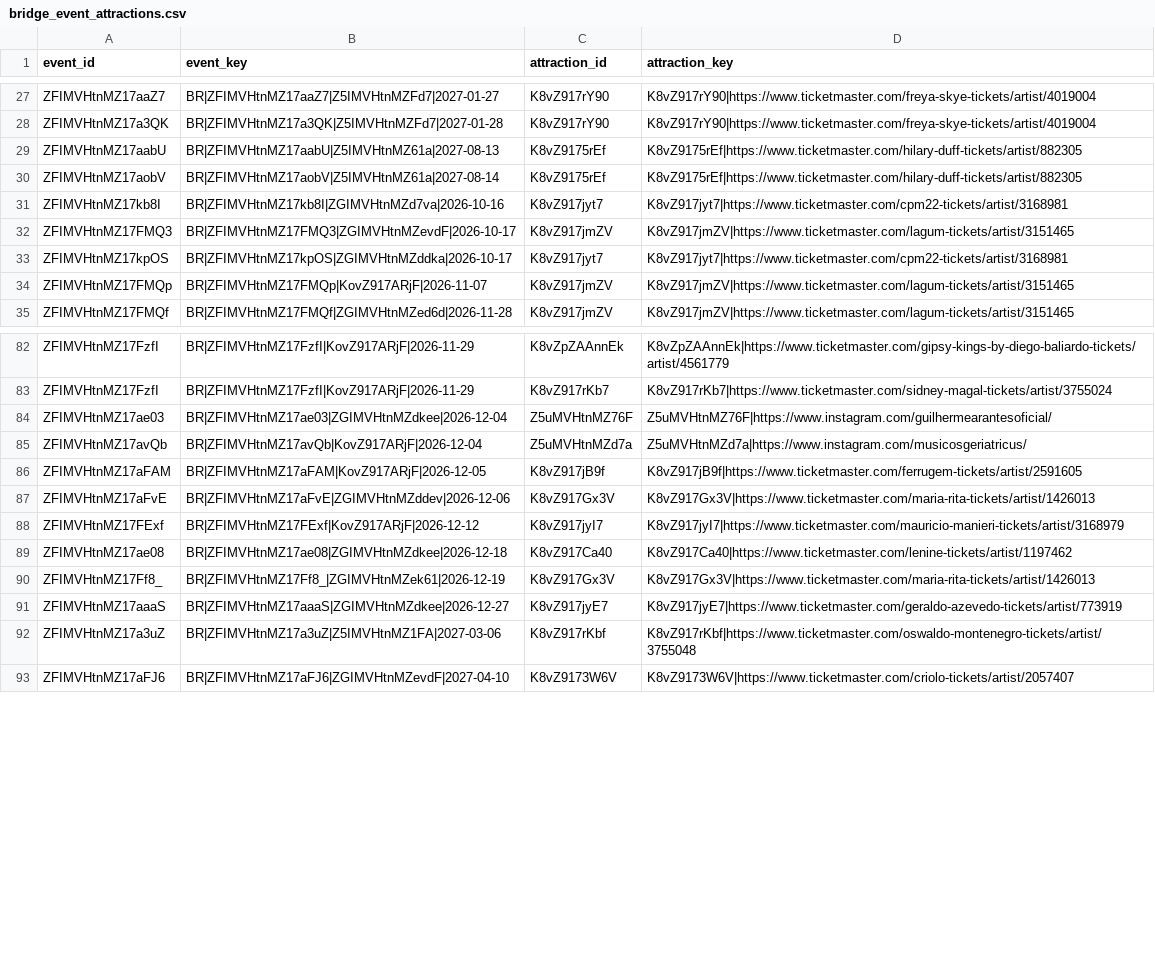
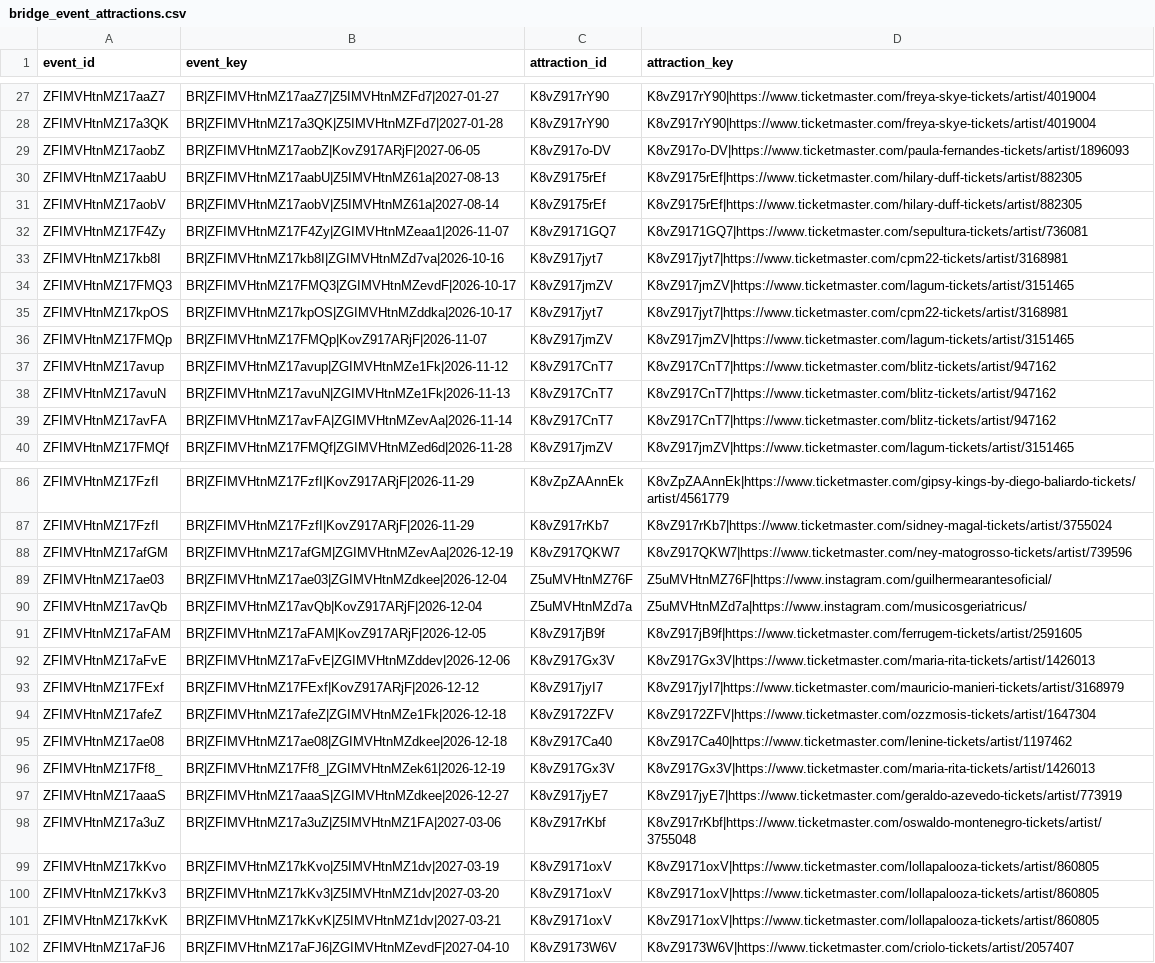
Before and after one commit to DavidCastilloSKT/analisis-oferta-musical-mexico-ticketmaster, a CSV file: data/processed/enriched_latam/bridge_event_attractions.csv, drawn as a sheet; only a part is shown, gaps mark what is left out; the diff covers the shown part only.

```diff
--- a/data/processed/enriched_latam/bridge_event_attractions.csv
+++ b/data/processed/enriched_latam/bridge_event_attractions.csv
@@ -28,4 +28,6 @@ ZFIMVHtnMZ17aaZ7,BR|ZFIMVHtnMZ17aaZ7|Z5IMVHtnMZFd7|2027-01-27,K8vZ917rY90,K8vZ91
 ZFIMVHtnMZ17a3QK,BR|ZFIMVHtnMZ17a3QK|Z5IMVHtnMZFd7|2027-01-28,K8vZ917rY90,K8vZ917rY90|https://www.ticketmaster.com/freya-skye-tickets/artist/4019004
+ZFIMVHtnMZ17aobZ,BR|ZFIMVHtnMZ17aobZ|KovZ917ARjF|2027-06-05,K8vZ917o-DV,K8vZ917o-DV|https://www.ticketmaster.com/paula-fernandes-tickets/artist/1896093
 ZFIMVHtnMZ17aabU,BR|ZFIMVHtnMZ17aabU|Z5IMVHtnMZ61a|2027-08-13,K8vZ9175rEf,K8vZ9175rEf|https://www.ticketmaster.com/hilary-duff-tickets/artist/882305
 ZFIMVHtnMZ17aobV,BR|ZFIMVHtnMZ17aobV|Z5IMVHtnMZ61a|2027-08-14,K8vZ9175rEf,K8vZ9175rEf|https://www.ticketmaster.com/hilary-duff-tickets/artist/882305
+ZFIMVHtnMZ17F4Zy,BR|ZFIMVHtnMZ17F4Zy|ZGIMVHtnMZeaa1|2026-11-07,K8vZ9171GQ7,K8vZ9171GQ7|https://www.ticketmaster.com/sepultura-tickets/artist/736081
 ZFIMVHtnMZ17kb8I,BR|ZFIMVHtnMZ17kb8I|ZGIMVHtnMZd7va|2026-10-16,K8vZ917jyt7,K8vZ917jyt7|https://www.ticketmaster.com/cpm22-tickets/artist/3168981
@@ -34,2 +36,5 @@ ZFIMVHtnMZ17kpOS,BR|ZFIMVHtnMZ17kpOS|ZGIMVHtnMZddka|2026-10-17,K8vZ917jyt7,K8vZ9
 ZFIMVHtnMZ17FMQp,BR|ZFIMVHtnMZ17FMQp|KovZ917ARjF|2026-11-07,K8vZ917jmZV,K8vZ917jmZV|https://www.ticketmaster.com/lagum-tickets/artist/3151465
+ZFIMVHtnMZ17avup,BR|ZFIMVHtnMZ17avup|ZGIMVHtnMZe1Fk|2026-11-12,K8vZ917CnT7,K8vZ917CnT7|https://www.ticketmaster.com/blitz-tickets/artist/947162
+ZFIMVHtnMZ17avuN,BR|ZFIMVHtnMZ17avuN|ZGIMVHtnMZe1Fk|2026-11-13,K8vZ917CnT7,K8vZ917CnT7|https://www.ticketmaster.com/blitz-tickets/artist/947162
+ZFIMVHtnMZ17avFA,BR|ZFIMVHtnMZ17avFA|ZGIMVHtnMZevAa|2026-11-14,K8vZ917CnT7,K8vZ917CnT7|https://www.ticketmaster.com/blitz-tickets/artist/947162
 ZFIMVHtnMZ17FMQf,BR|ZFIMVHtnMZ17FMQf|ZGIMVHtnMZed6d|2026-11-28,K8vZ917jmZV,K8vZ917jmZV|https://www.ticketmaster.com/lagum-tickets/artist/3151465
@@ -83,2 +87,3 @@ ZFIMVHtnMZ17FzfI,BR|ZFIMVHtnMZ17FzfI|KovZ917ARjF|2026-11-29,K8vZpZAAnnEk,K8vZpZA
 ZFIMVHtnMZ17FzfI,BR|ZFIMVHtnMZ17FzfI|KovZ917ARjF|2026-11-29,K8vZ917rKb7,K8vZ917rKb7|https://www.ticketmaster.com/sidney-magal-tickets/artist/3755024
+ZFIMVHtnMZ17afGM,BR|ZFIMVHtnMZ17afGM|ZGIMVHtnMZevAa|2026-12-19,K8vZ917QKW7,K8vZ917QKW7|https://www.ticketmaster.com/ney-matogrosso-tickets/artist/739596
 ZFIMVHtnMZ17ae03,BR|ZFIMVHtnMZ17ae03|ZGIMVHtnMZdkee|2026-12-04,Z5uMVHtnMZ76F,Z5uMVHtnMZ76F|https://www.instagram.com/guilhermearantesoficial/
@@ -88,2 +93,3 @@ ZFIMVHtnMZ17aFvE,BR|ZFIMVHtnMZ17aFvE|ZGIMVHtnMZddev|2026-12-06,K8vZ917Gx3V,K8vZ9
 ZFIMVHtnMZ17FExf,BR|ZFIMVHtnMZ17FExf|KovZ917ARjF|2026-12-12,K8vZ917jyI7,K8vZ917jyI7|https://www.ticketmaster.com/mauricio-manieri-tickets/artist/3168979
+ZFIMVHtnMZ17afeZ,BR|ZFIMVHtnMZ17afeZ|ZGIMVHtnMZe1Fk|2026-12-18,K8vZ9172ZFV,K8vZ9172ZFV|https://www.ticketmaster.com/ozzmosis-tickets/artist/1647304
 ZFIMVHtnMZ17ae08,BR|ZFIMVHtnMZ17ae08|ZGIMVHtnMZdkee|2026-12-18,K8vZ917Ca40,K8vZ917Ca40|https://www.ticketmaster.com/lenine-tickets/artist/1197462
@@ -92,2 +98,5 @@ ZFIMVHtnMZ17aaaS,BR|ZFIMVHtnMZ17aaaS|ZGIMVHtnMZdkee|2026-12-27,K8vZ917jyE7,K8vZ9
 ZFIMVHtnMZ17a3uZ,BR|ZFIMVHtnMZ17a3uZ|Z5IMVHtnMZ1FA|2027-03-06,K8vZ917rKbf,K8vZ917rKbf|https://www.ticketmaster.com/oswaldo-montenegro-tickets/artist/3755048
+ZFIMVHtnMZ17kKvo,BR|ZFIMVHtnMZ17kKvo|Z5IMVHtnMZ1dv|2027-03-19,K8vZ9171oxV,K8vZ9171oxV|https://www.ticketmaster.com/lollapalooza-tickets/artist/860805
+ZFIMVHtnMZ17kKv3,BR|ZFIMVHtnMZ17kKv3|Z5IMVHtnMZ1dv|2027-03-20,K8vZ9171oxV,K8vZ9171oxV|https://www.ticketmaster.com/lollapalooza-tickets/artist/860805
+ZFIMVHtnMZ17kKvK,BR|ZFIMVHtnMZ17kKvK|Z5IMVHtnMZ1dv|2027-03-21,K8vZ9171oxV,K8vZ9171oxV|https://www.ticketmaster.com/lollapalooza-tickets/artist/860805
 ZFIMVHtnMZ17aFJ6,BR|ZFIMVHtnMZ17aFJ6|ZGIMVHtnMZevdF|2027-04-10,K8vZ9173W6V,K8vZ9173W6V|https://www.ticketmaster.com/criolo-tickets/artist/2057407
```
Also changed, not shown: 5 added rows, 14 removed rows and 46 moved rows elsewhere in this file, data/processed/enriched_latam/dim_attractions.csv, data/processed/enriched_latam/dim_venues.csv, 2 other files.
